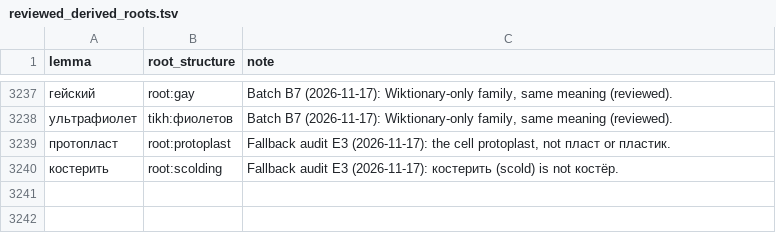
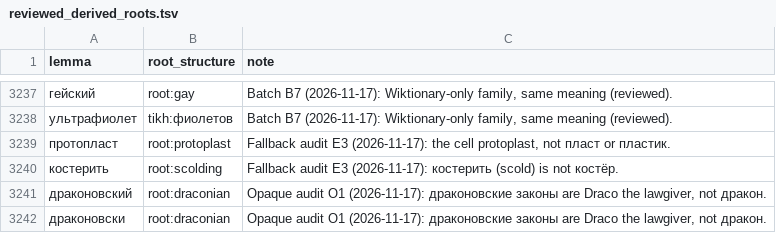
Before and after one commit to andrewgark/interoves_django, a TSV file: games/puzzles/censorly/lexical/data/reviewed_derived_roots.tsv, drawn as a sheet; only a part is shown, gaps mark what is left out.

```diff
--- a/games/puzzles/censorly/lexical/data/reviewed_derived_roots.tsv
+++ b/games/puzzles/censorly/lexical/data/reviewed_derived_roots.tsv
@@ -3240 +3240,3 @@ lemma	root_structure	note
 костерить	root:scolding	Fallback audit E3 (2026-11-17): костерить (scold) is not костёр.
+драконовский	root:draconian	Opaque audit O1 (2026-11-17): драконовские законы are Draco the lawgiver, not дракон.
+драконовски	root:draconian	Opaque audit O1 (2026-11-17): драконовские законы are Draco the lawgiver, not дракон.
```
Also changed, not shown: 2 other files.
